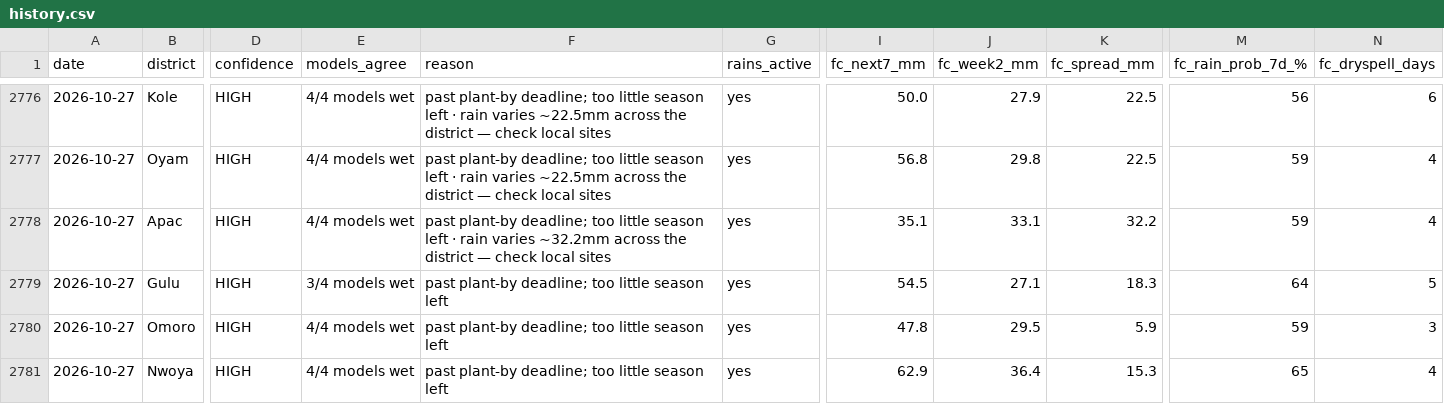
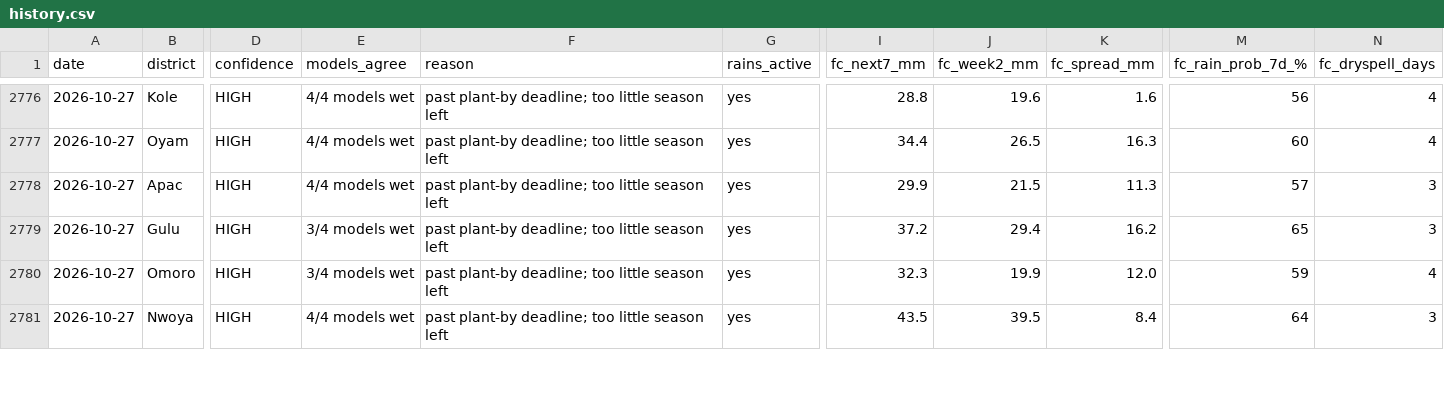
Before and after one commit to quinn-Uganda/planting-monitor, a CSV file: planting_monitor_out/history.csv, drawn as a sheet; only a part is shown, gaps mark what is left out; the diff covers the shown part only; the diff names each change by its address in the sheet, - before the commit and + after, or states it on an @@ line.

```diff
--- a/planting_monitor_out/history.csv
+++ b/planting_monitor_out/history.csv
-F2776:F2777 (reason): …season left · rain varies ~22.5mm across the district — check local sites
+F2776:F2777 (reason): …season left
-I2776 (fc_next7_mm): 50.0
+I2776 (fc_next7_mm): 28.8
-J2776 (fc_week2_mm): 27.9
+J2776 (fc_week2_mm): 19.6
-K2776 (fc_spread_mm): 22.5
+K2776 (fc_spread_mm): 1.6
-N2776 (fc_dryspell_days): 6
+N2776 (fc_dryspell_days): 4
-I2777 (fc_next7_mm): 56.8
+I2777 (fc_next7_mm): 34.4
-J2777 (fc_week2_mm): 29.8
+J2777 (fc_week2_mm): 26.5
-K2777 (fc_spread_mm): 22.5
+K2777 (fc_spread_mm): 16.3
-M2777 (fc_rain_prob_7d_%): 59
+M2777 (fc_rain_prob_7d_%): 60
-F2778 (reason): …season left · rain varies ~32.2mm across the district — check local sites
+F2778 (reason): …season left
-I2778 (fc_next7_mm): 35.1
+I2778 (fc_next7_mm): 29.9
-J2778 (fc_week2_mm): 33.1
+J2778 (fc_week2_mm): 21.5
-K2778 (fc_spread_mm): 32.2
+K2778 (fc_spread_mm): 11.3
-M2778 (fc_rain_prob_7d_%): 59
+M2778 (fc_rain_prob_7d_%): 57
-N2778 (fc_dryspell_days): 4
+N2778 (fc_dryspell_days): 3
-I2779 (fc_next7_mm): 54.5
+I2779 (fc_next7_mm): 37.2
-J2779 (fc_week2_mm): 27.1
+J2779 (fc_week2_mm): 29.4
-K2779 (fc_spread_mm): 18.3
+K2779 (fc_spread_mm): 16.2
-M2779 (fc_rain_prob_7d_%): 64
+M2779 (fc_rain_prob_7d_%): 65
-N2779 (fc_dryspell_days): 5
+N2779 (fc_dryspell_days): 3
-E2780 (models_agree): 4/4 models wet
+E2780 (models_agree): 3/4 models wet
-I2780 (fc_next7_mm): 47.8
+I2780 (fc_next7_mm): 32.3
-J2780 (fc_week2_mm): 29.5
+J2780 (fc_week2_mm): 19.9
-K2780 (fc_spread_mm): 5.9
+K2780 (fc_spread_mm): 12.0
-N2780 (fc_dryspell_days): 3
+N2780 (fc_dryspell_days): 4
-I2781 (fc_next7_mm): 62.9
+I2781 (fc_next7_mm): 43.5
-J2781 (fc_week2_mm): 36.4
+J2781 (fc_week2_mm): 39.5
-K2781 (fc_spread_mm): 15.3
+K2781 (fc_spread_mm): 8.4
-M2781 (fc_rain_prob_7d_%): 65
+M2781 (fc_rain_prob_7d_%): 64
-N2781 (fc_dryspell_days): 4
+N2781 (fc_dryspell_days): 3
```
Also changed, not shown: 77 edited cells elsewhere in this file, planting_monitor_out/status_today.csv, 4 other files.
